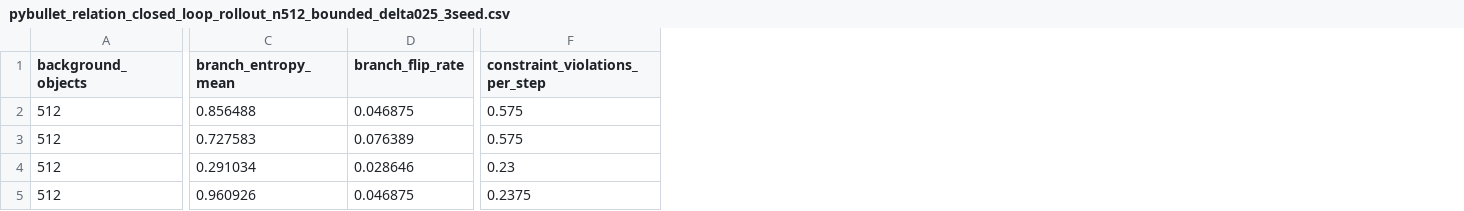
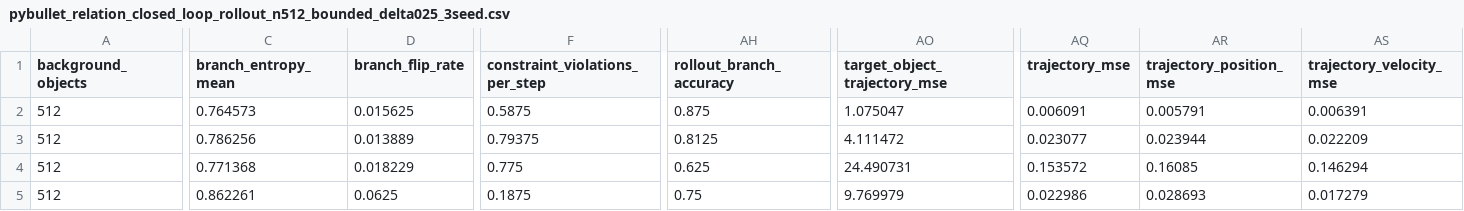
Before and after one commit to eljja/WPU, a CSV file: docs/experiments/pybullet_relation_closed_loop_rollout_n512_bounded_delta025_3seed.csv, drawn as a sheet; only a part is shown, gaps mark what is left out; the diff covers the shown part only; the diff names each change by its address in the sheet, - before the commit and + after, or states it on an @@ line.

```diff
--- a/docs/experiments/pybullet_relation_closed_loop_rollout_n512_bounded_delta025_3seed.csv
+++ b/docs/experiments/pybullet_relation_closed_loop_rollout_n512_bounded_delta025_3seed.csv
+column AH (rollout_branch_accuracy), rows 2-5: 0.875 | 0.8125 | 0.625 | 0.75
+column AO (target_object_trajectory_mse), rows 2-5: 1.075047 | 4.111472 | 24.490731 | 9.769979
+column AQ (trajectory_mse), rows 2-5: 0.006091 | 0.023077 | 0.153572 | 0.022986
+column AR (trajectory_position_mse), rows 2-5: 0.005791 | 0.023944 | 0.16085 | 0.028693
+column AS (trajectory_velocity_mse), rows 2-5: 0.006391 | 0.022209 | 0.146294 | 0.017279
-C2 (branch_entropy_mean): 0.856488
+C2 (branch_entropy_mean): 0.764573
-D2 (branch_flip_rate): 0.046875
+D2 (branch_flip_rate): 0.015625
-F2 (constraint_violations_per_step): 0.575
+F2 (constraint_violations_per_step): 0.5875
-C3 (branch_entropy_mean): 0.727583
+C3 (branch_entropy_mean): 0.786256
-D3 (branch_flip_rate): 0.076389
+D3 (branch_flip_rate): 0.013889
-F3 (constraint_violations_per_step): 0.575
+F3 (constraint_violations_per_step): 0.79375
-C4 (branch_entropy_mean): 0.291034
+C4 (branch_entropy_mean): 0.771368
-D4 (branch_flip_rate): 0.028646
+D4 (branch_flip_rate): 0.018229
-F4 (constraint_violations_per_step): 0.23
+F4 (constraint_violations_per_step): 0.775
-C5 (branch_entropy_mean): 0.960926
+C5 (branch_entropy_mean): 0.862261
-D5 (branch_flip_rate): 0.046875
+D5 (branch_flip_rate): 0.0625
-F5 (constraint_violations_per_step): 0.2375
+F5 (constraint_violations_per_step): 0.1875
```
Also changed, not shown: 42 edited cells elsewhere in this file, docs/experiments/pybullet_relation_closed_loop_rollout_n512_3seed.csv, docs/experiments/pybullet_relation_closed_loop_rollout_n512_bounded_delta005_3seed.csv, 18 other files.
